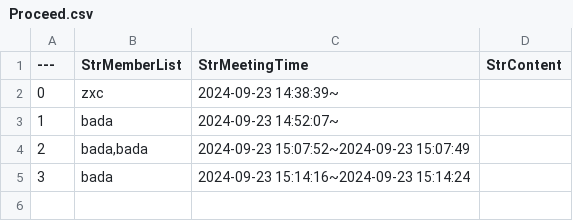
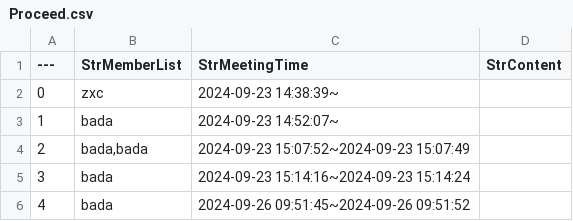
Before and after one commit to LHcom/MetaRealm, a CSV file: Content/LHJ/BluePrints/Main/Proceed.csv, drawn as a sheet; the diff names each change by its address in the sheet, - before the commit and + after, or states it on an @@ line.

```diff
--- a/Content/LHJ/BluePrints/Main/Proceed.csv
+++ b/Content/LHJ/BluePrints/Main/Proceed.csv
+row 6: 4 | bada | 2024-09-26 09:51:45~2024-09-26 09:51:52
```
Also changed, not shown: 7 other files.
